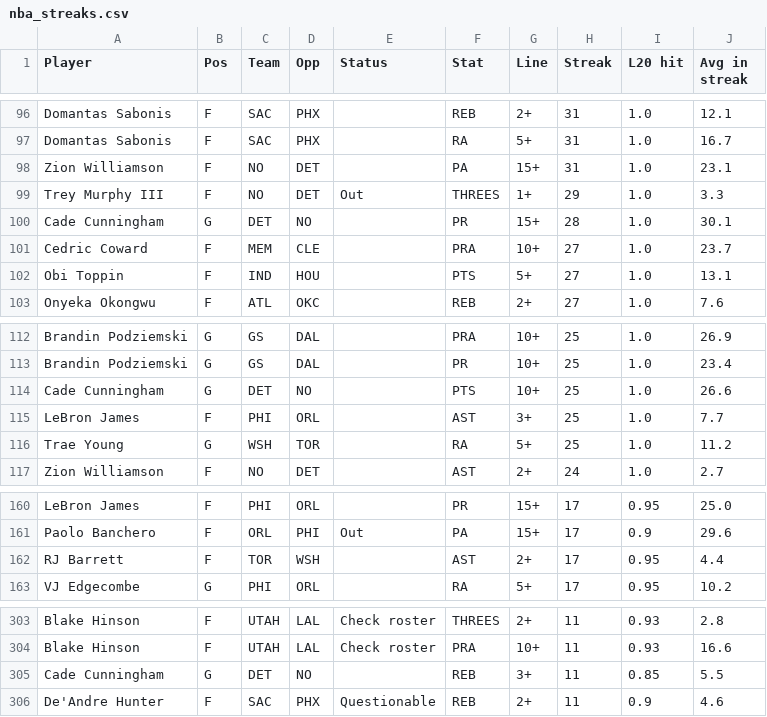
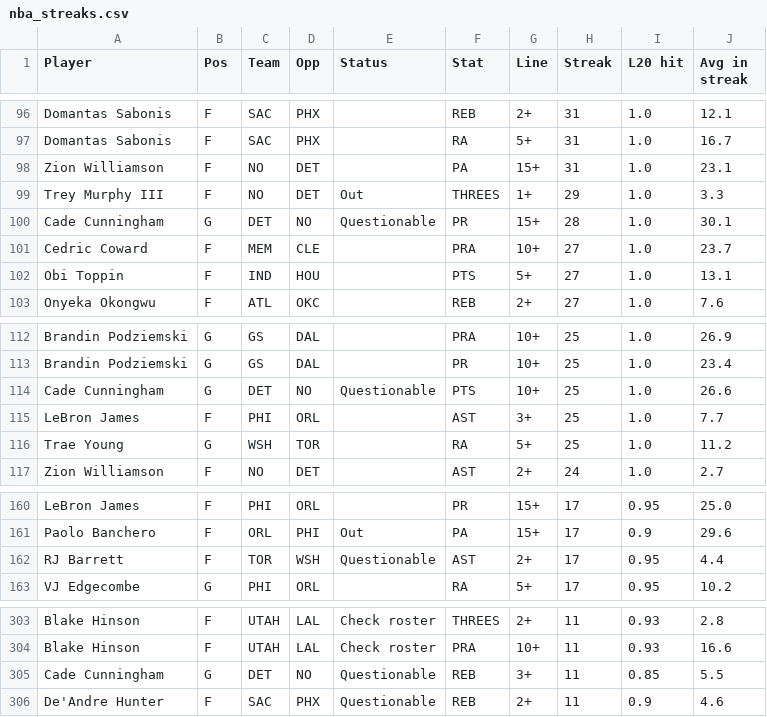
Before and after one commit to ECC370/stats, a CSV file: data/nba_streaks.csv, drawn as a sheet; only a part is shown, gaps mark what is left out; the diff covers the shown part only.

```diff
--- a/data/nba_streaks.csv
+++ b/data/nba_streaks.csv
@@ -99,3 +99,3 @@ Zion Williamson,F,NO,DET,,PA,15+,31,1.0,23.1
 Trey Murphy III,F,NO,DET,Out,THREES,1+,29,1.0,3.3
-Cade Cunningham,G,DET,NO,,PR,15+,28,1.0,30.1
+Cade Cunningham,G,DET,NO,Questionable,PR,15+,28,1.0,30.1
 Cedric Coward,F,MEM,CLE,,PRA,10+,27,1.0,23.7
@@ -113,3 +113,3 @@ Brandin Podziemski,G,GS,DAL,,PRA,10+,25,1.0,26.9
 Brandin Podziemski,G,GS,DAL,,PR,10+,25,1.0,23.4
-Cade Cunningham,G,DET,NO,,PTS,10+,25,1.0,26.6
+Cade Cunningham,G,DET,NO,Questionable,PTS,10+,25,1.0,26.6
 LeBron James,F,PHI,ORL,,AST,3+,25,1.0,7.7
@@ -161,3 +161,3 @@ LeBron James,F,PHI,ORL,,PR,15+,17,0.95,25.0
 Paolo Banchero,F,ORL,PHI,Out,PA,15+,17,0.9,29.6
-RJ Barrett,F,TOR,WSH,,AST,2+,17,0.95,4.4
+RJ Barrett,F,TOR,WSH,Questionable,AST,2+,17,0.95,4.4
 VJ Edgecombe,G,PHI,ORL,,RA,5+,17,0.95,10.2
@@ -304,3 +304,3 @@ Blake Hinson,F,UTAH,LAL,Check roster,THREES,2+,11,0.93,2.8
 Blake Hinson,F,UTAH,LAL,Check roster,PRA,10+,11,0.93,16.6
-Cade Cunningham,G,DET,NO,,REB,3+,11,0.85,5.5
+Cade Cunningham,G,DET,NO,Questionable,REB,3+,11,0.85,5.5
 De'Andre Hunter,F,SAC,PHX,Questionable,REB,2+,11,0.9,4.6
```
Also changed, not shown: 8 edited cells elsewhere in this file, data/nba_injuries.csv, data/nba_slate.csv, 7 other files.
